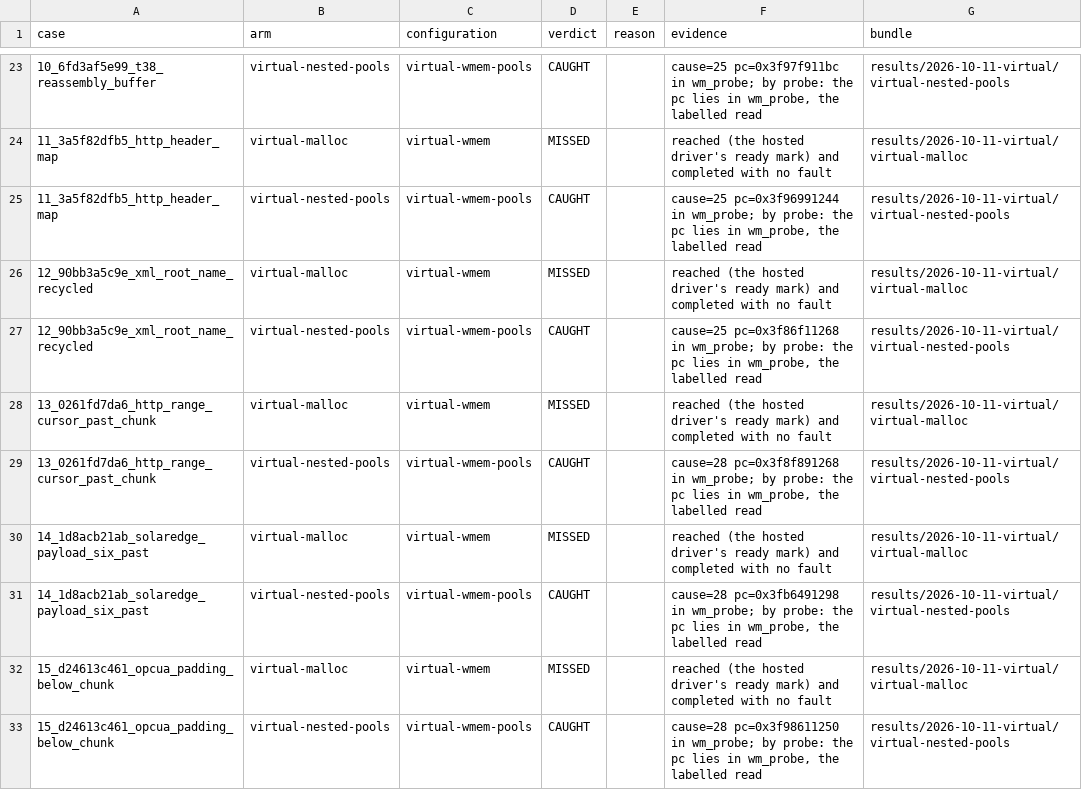
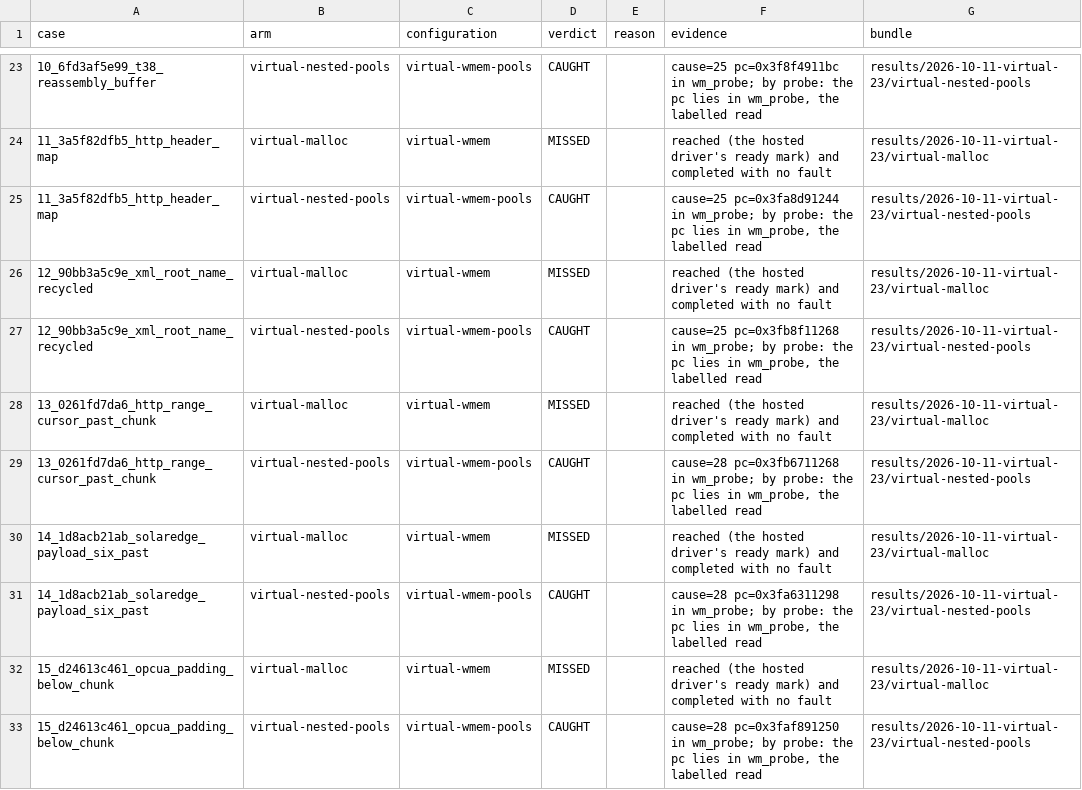
Before and after one commit to project-starch/llvm-capstone, a TSV file: capstone/bug-corpora/wireshark/wmem-repros/results/verdicts.tsv, drawn as a sheet; only a part is shown, gaps mark what is left out; the diff covers the shown part only.

Commit message:
wireshark/wmem-repros: case 22 measured; patch 0001 catches 23 of 23
Both virtual arms rerun over all 23 cases from 46e2a5d0dd84
(results/2026-10-11-virtual-23/, the same platform as the first run):

  * virtual-malloc: controls as declared; MISSED 23/23. 21 s.
  * virtual-nested-pools: controls as declared; CAUGHT 23/23. Cases 0-21
    read as before. Case 22, the double free, faults with cause 25 in
    wmem_block_sublet_free, a site declared before the run: the second
    wmem_free revokes a child the first had already revoked. 22 s.

verdict_bundles now name these bundles; the case verdicts and
results/verdicts.tsv are derive-verdicts.py's. The board's wmem rows read
0/14 and 0/9 in column 2, 14/14 and 9/9 in column 3.

```diff
--- a/capstone/bug-corpora/wireshark/wmem-repros/results/verdicts.tsv
+++ b/capstone/bug-corpora/wireshark/wmem-repros/results/verdicts.tsv
@@ -23,11 +23,11 @@ case	arm	configuration	verdict	reason	evidence	bundle
-10_6fd3af5e99_t38_reassembly_buffer	virtual-nested-pools	virtual-wmem-pools	CAUGHT		cause=25 pc=0x3f97f911bc in wm_probe; by probe: the pc lies in wm_probe, the labelled read	results/2026-10-11-virtual/virtual-nested-pools
-11_3a5f82dfb5_http_header_map	virtual-malloc	virtual-wmem	MISSED		reached (the hosted driver's ready mark) and completed with no fault	results/2026-10-11-virtual/virtual-malloc
-11_3a5f82dfb5_http_header_map	virtual-nested-pools	virtual-wmem-pools	CAUGHT		cause=25 pc=0x3f96991244 in wm_probe; by probe: the pc lies in wm_probe, the labelled read	results/2026-10-11-virtual/virtual-nested-pools
-12_90bb3a5c9e_xml_root_name_recycled	virtual-malloc	virtual-wmem	MISSED		reached (the hosted driver's ready mark) and completed with no fault	results/2026-10-11-virtual/virtual-malloc
-12_90bb3a5c9e_xml_root_name_recycled	virtual-nested-pools	virtual-wmem-pools	CAUGHT		cause=25 pc=0x3f86f11268 in wm_probe; by probe: the pc lies in wm_probe, the labelled read	results/2026-10-11-virtual/virtual-nested-pools
-13_0261fd7da6_http_range_cursor_past_chunk	virtual-malloc	virtual-wmem	MISSED		reached (the hosted driver's ready mark) and completed with no fault	results/2026-10-11-virtual/virtual-malloc
-13_0261fd7da6_http_range_cursor_past_chunk	virtual-nested-pools	virtual-wmem-pools	CAUGHT		cause=28 pc=0x3f8f891268 in wm_probe; by probe: the pc lies in wm_probe, the labelled read	results/2026-10-11-virtual/virtual-nested-pools
-14_1d8acb21ab_solaredge_payload_six_past	virtual-malloc	virtual-wmem	MISSED		reached (the hosted driver's ready mark) and completed with no fault	results/2026-10-11-virtual/virtual-malloc
-14_1d8acb21ab_solaredge_payload_six_past	virtual-nested-pools	virtual-wmem-pools	CAUGHT		cause=28 pc=0x3fb6491298 in wm_probe; by probe: the pc lies in wm_probe, the labelled read	results/2026-10-11-virtual/virtual-nested-pools
-15_d24613c461_opcua_padding_below_chunk	virtual-malloc	virtual-wmem	MISSED		reached (the hosted driver's ready mark) and completed with no fault	results/2026-10-11-virtual/virtual-malloc
-15_d24613c461_opcua_padding_below_chunk	virtual-nested-pools	virtual-wmem-pools	CAUGHT		cause=28 pc=0x3f98611250 in wm_probe; by probe: the pc lies in wm_probe, the labelled read	results/2026-10-11-virtual/virtual-nested-pools
+10_6fd3af5e99_t38_reassembly_buffer	virtual-nested-pools	virtual-wmem-pools	CAUGHT		cause=25 pc=0x3f8f4911bc in wm_probe; by probe: the pc lies in wm_probe, the labelled read	results/2026-10-11-virtual-23/virtual-nested-pools
+11_3a5f82dfb5_http_header_map	virtual-malloc	virtual-wmem	MISSED		reached (the hosted driver's ready mark) and completed with no fault	results/2026-10-11-virtual-23/virtual-malloc
+11_3a5f82dfb5_http_header_map	virtual-nested-pools	virtual-wmem-pools	CAUGHT		cause=25 pc=0x3fa8d91244 in wm_probe; by probe: the pc lies in wm_probe, the labelled read	results/2026-10-11-virtual-23/virtual-nested-pools
+12_90bb3a5c9e_xml_root_name_recycled	virtual-malloc	virtual-wmem	MISSED		reached (the hosted driver's ready mark) and completed with no fault	results/2026-10-11-virtual-23/virtual-malloc
+12_90bb3a5c9e_xml_root_name_recycled	virtual-nested-pools	virtual-wmem-pools	CAUGHT		cause=25 pc=0x3fb8f11268 in wm_probe; by probe: the pc lies in wm_probe, the labelled read	results/2026-10-11-virtual-23/virtual-nested-pools
+13_0261fd7da6_http_range_cursor_past_chunk	virtual-malloc	virtual-wmem	MISSED		reached (the hosted driver's ready mark) and completed with no fault	results/2026-10-11-virtual-23/virtual-malloc
+13_0261fd7da6_http_range_cursor_past_chunk	virtual-nested-pools	virtual-wmem-pools	CAUGHT		cause=28 pc=0x3fb6711268 in wm_probe; by probe: the pc lies in wm_probe, the labelled read	results/2026-10-11-virtual-23/virtual-nested-pools
+14_1d8acb21ab_solaredge_payload_six_past	virtual-malloc	virtual-wmem	MISSED		reached (the hosted driver's ready mark) and completed with no fault	results/2026-10-11-virtual-23/virtual-malloc
+14_1d8acb21ab_solaredge_payload_six_past	virtual-nested-pools	virtual-wmem-pools	CAUGHT		cause=28 pc=0x3fa6311298 in wm_probe; by probe: the pc lies in wm_probe, the labelled read	results/2026-10-11-virtual-23/virtual-nested-pools
+15_d24613c461_opcua_padding_below_chunk	virtual-malloc	virtual-wmem	MISSED		reached (the hosted driver's ready mark) and completed with no fault	results/2026-10-11-virtual-23/virtual-malloc
+15_d24613c461_opcua_padding_below_chunk	virtual-nested-pools	virtual-wmem-pools	CAUGHT		cause=28 pc=0x3faf891250 in wm_probe; by probe: the pc lies in wm_probe, the labelled read	results/2026-10-11-virtual-23/virtual-nested-pools
```
Also changed, not shown: 2 added rows and 49 edited cells elsewhere in this file, 31 other files.
